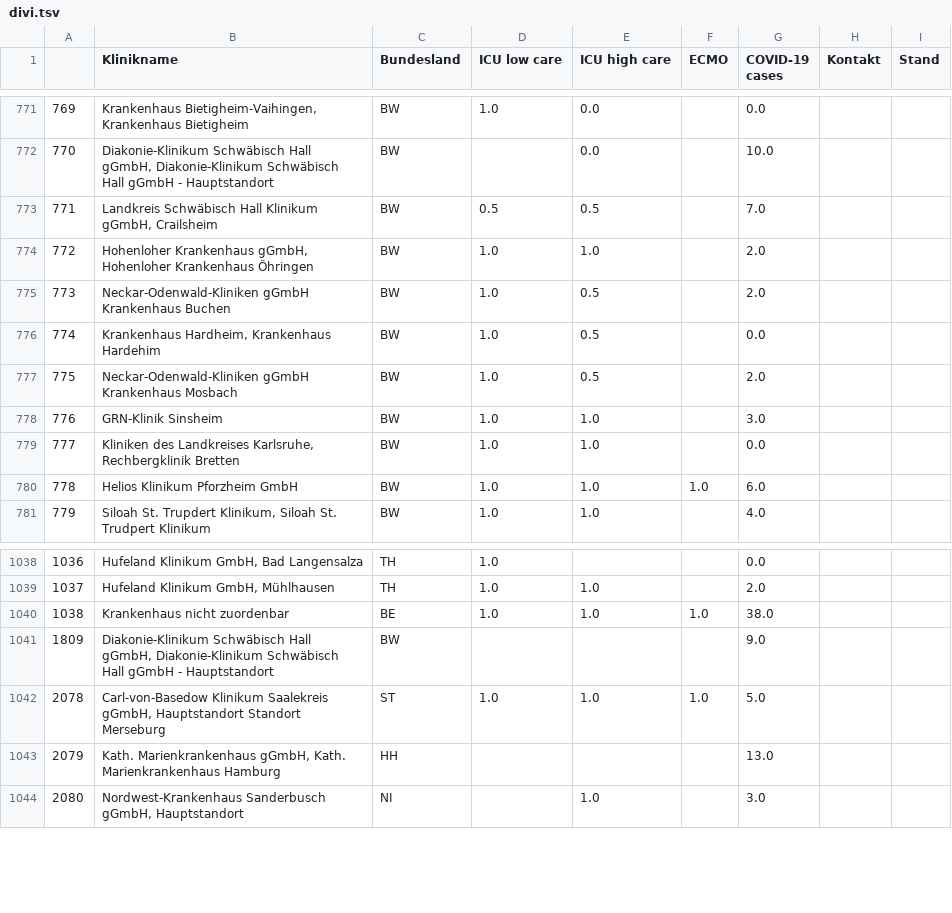
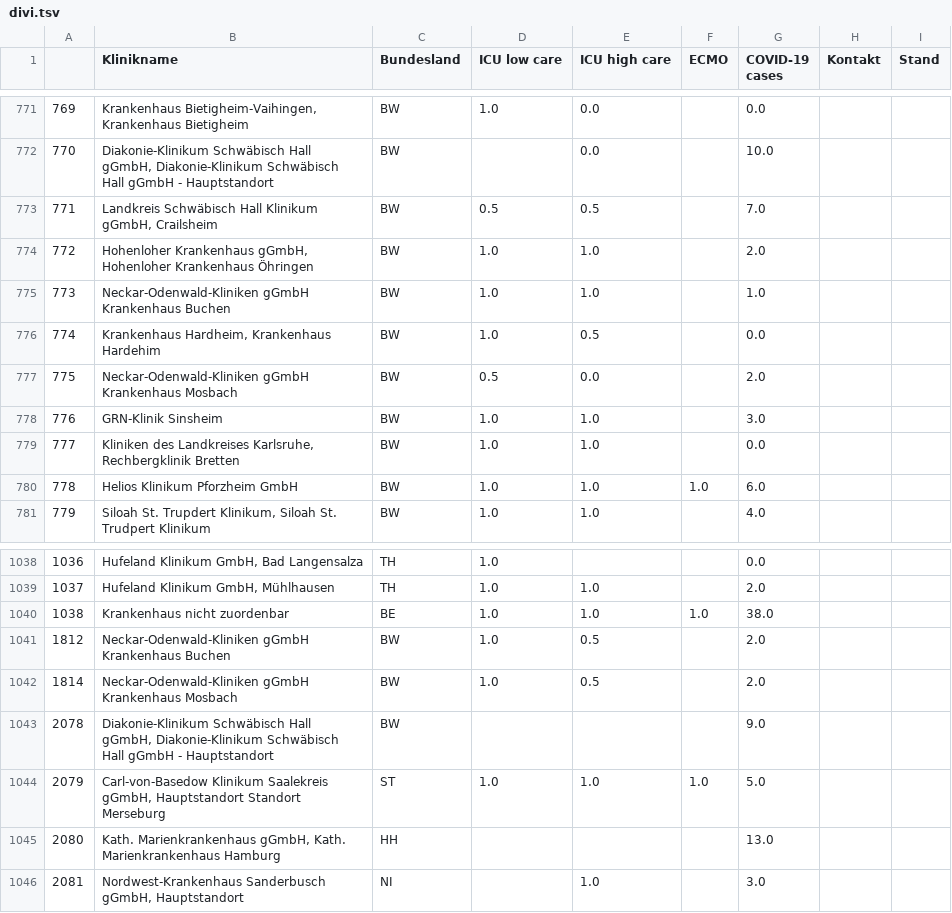
Before and after one commit to pschwede/covid19plots, a TSV file: data/divi.tsv, drawn as a sheet; only a part is shown, gaps mark what is left out; addresses are those after the commit; the diff names each change by its address in the sheet, - before the commit and + after, or states it on an @@ line.

Commit message:
upd: newest data

```diff
--- a/data/divi.tsv
+++ b/data/divi.tsv
-E775 (ICU high care): 0.5
+E775 (ICU high care): 1.0
-G775 (COVID-19 cases): 2.0
+G775 (COVID-19 cases): 1.0
-D777 (ICU low care): 1.0
+D777 (ICU low care): 0.5
-E777 (ICU high care): 0.5
+E777 (ICU high care): 0.0
+row 1041: 1812 | Neckar-Odenwald-Kliniken gGmbH Krankenhaus Buchen | BW | 1.0 | 0.5 |  | 2.0
+row 1042: 1814 | Neckar-Odenwald-Kliniken gGmbH Krankenhaus Mosbach | BW | 1.0 | 0.5 |  | 2.0
@@ column A renumbered from row 1043 down @@
```
